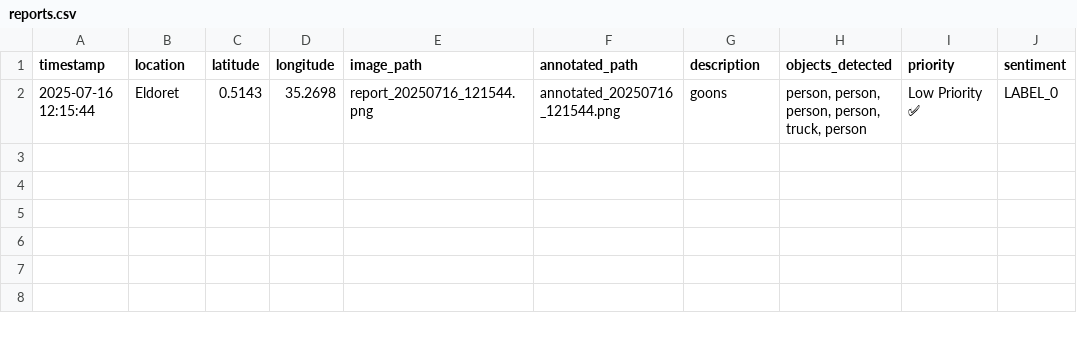
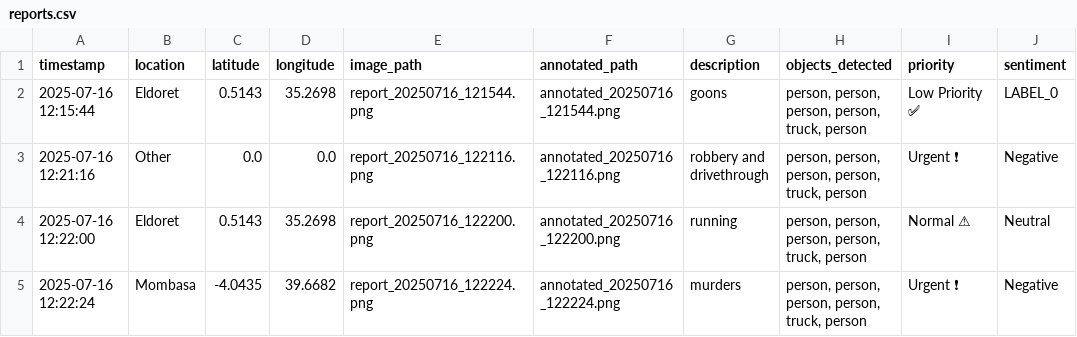
Before and after one commit to victor-busami/AI-CRIME-DETECTION-SYSTEM, a CSV file: reports.csv, drawn as a sheet; the diff names each change by its address in the sheet, - before the commit and + after, or states it on an @@ line.

```diff
--- a/reports.csv
+++ b/reports.csv
+row 3: 2025-07-16 12:21:16 | Other | 0.0 | 0.0 | report_20250716_122116.png | annotated_20250716_122116.png | robbery and drivethrough | person, person, person, person, truck, person | Urgent ❗ | Negative
+row 4: 2025-07-16 12:22:00 | Eldoret | 0.5143 | 35.2698 | report_20250716_122200.png | annotated_20250716_122200.png | running | person, person, person, person, truck, person | Normal ⚠ | Neutral
+row 5: 2025-07-16 12:22:24 | Mombasa | -4.0435 | 39.6682 | report_20250716_122224.png | annotated_20250716_122224.png | murders | person, person, person, person, truck, person | Urgent ❗ | Negative
```
Also changed, not shown: 7 other files.
